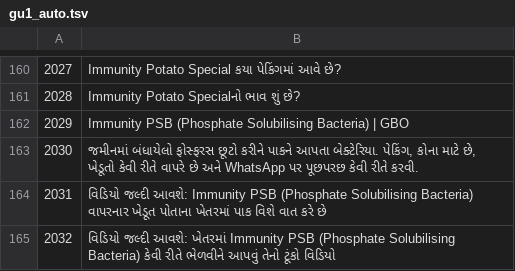
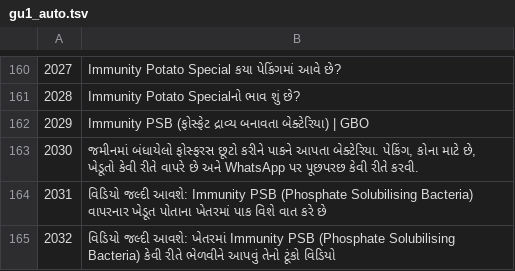
Before and after one commit to gafarlaiya/gujaratbio.com, a TSV file: i18n/tr/gu1_auto.tsv, drawn as a sheet; only a part is shown, gaps mark what is left out.

```diff
--- a/i18n/tr/gu1_auto.tsv
+++ b/i18n/tr/gu1_auto.tsv
@@ -161,3 +161,3 @@
 2028	Immunity Potato Specialનો ભાવ શું છે?
-2029	Immunity PSB (Phosphate Solubilising Bacteria) | GBO
+2029	Immunity PSB (ફોસ્ફેટ દ્રાવ્ય બનાવતા બેક્ટેરિયા) | GBO
 2030	જમીનમાં બંધાયેલો ફોસ્ફરસ છૂટો કરીને પાકને આપતા બેક્ટેરિયા. પેકિંગ, કોના માટે છે, ખેડૂતો કેવી રીતે વાપરે છે અને WhatsApp પર પૂછપરછ કેવી રીતે કરવી.
```
Also changed, not shown: 13 other files.
